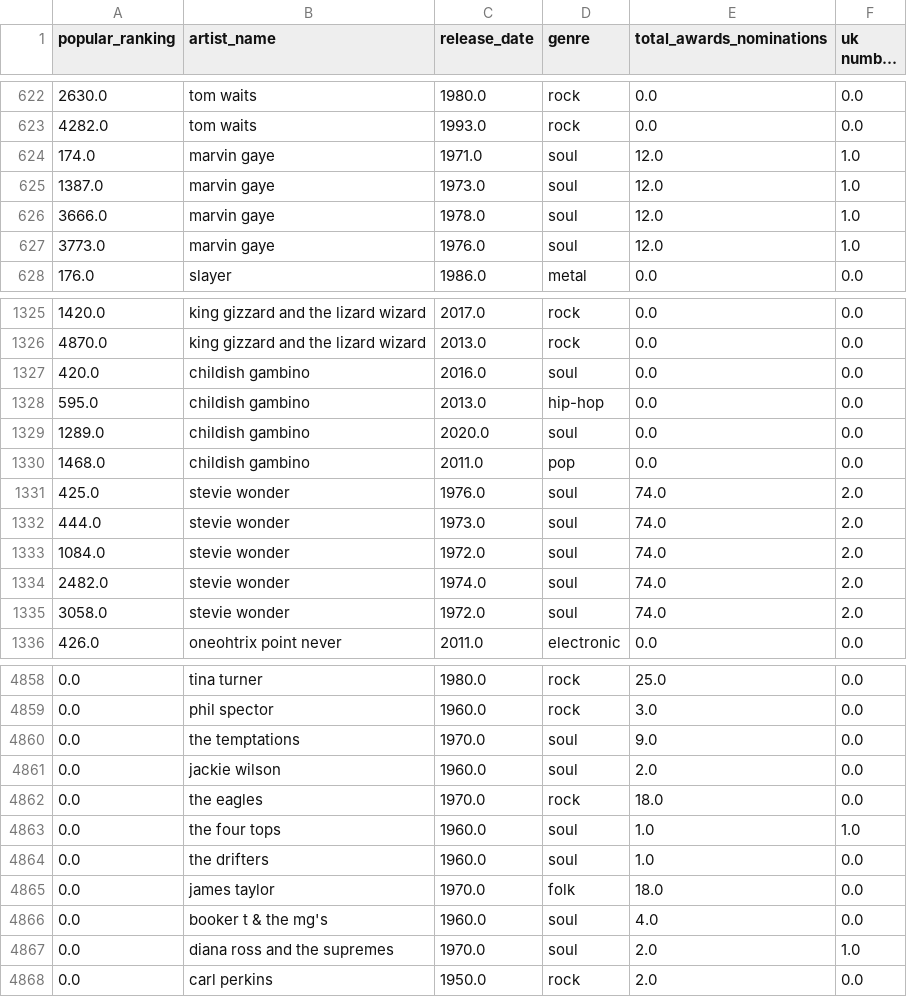
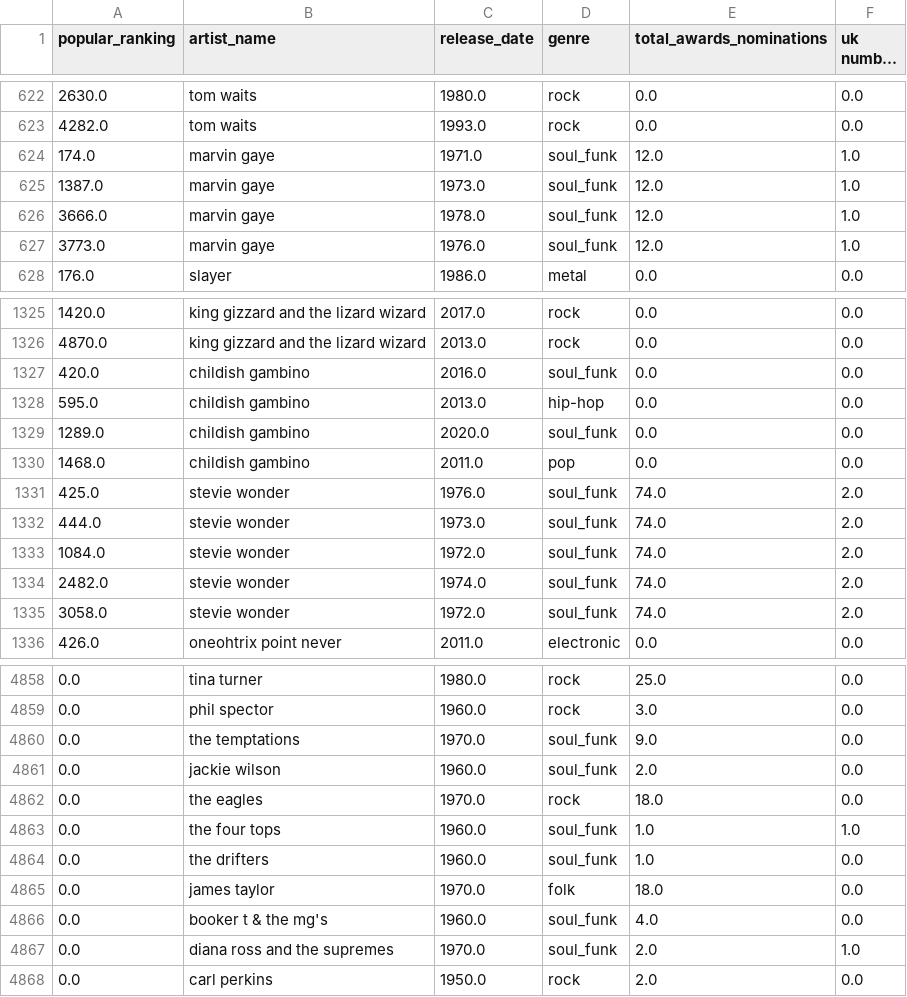
Before and after one commit to pmeirinho19/Mid_bootcamp_project, a CSV file: Data/cleaned_data/merged_data/most_popular_albuns_and_nominated_artists.csv, drawn as a sheet; only a part is shown, gaps mark what is left out; long unchanged cells end in …; the diff covers the shown part only; the diff names each change by its address in the sheet, - before the commit and + after, or states it on an @@ line.

Commit message:
more data exploration, data visualization tableau, draft version of presentation in tableau_story

```diff
--- a/Data/cleaned_data/merged_data/most_popular_albuns_and_nominated_artists.csv
+++ b/Data/cleaned_data/merged_data/most_popular_albuns_and_nominated_artists.csv
-D624:D627 (genre): soul
+D624:D627 (genre): soul_funk
-D1327 (genre): soul
+D1327 (genre): soul_funk
-D1329 (genre): soul
+D1329 (genre): soul_funk
-D1331:D1335 (genre): soul
+D1331:D1335 (genre): soul_funk
-D4860:D4861 (genre): soul
+D4860:D4861 (genre): soul_funk
-D4863:D4864 (genre): soul
+D4863:D4864 (genre): soul_funk
-D4866:D4867 (genre): soul
+D4866:D4867 (genre): soul_funk
```
Also changed, not shown: 100 edited cells elsewhere in this file, Data/cleaned_data/1. rate_your_music_top_most_popular_albuns_CLEANED.csv, Data/cleaned_data/4. best_selling_artists_of_all_time[CLEANED].csv, 29 other files.
